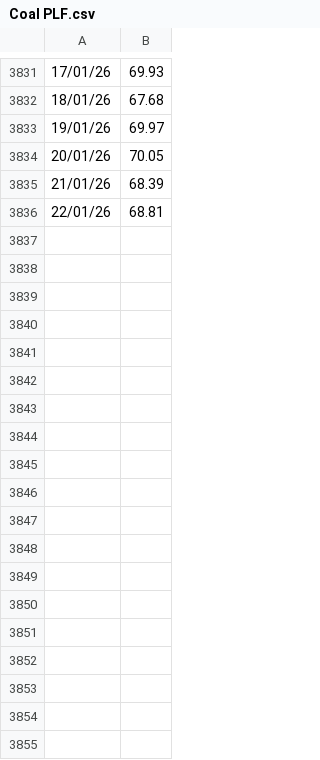
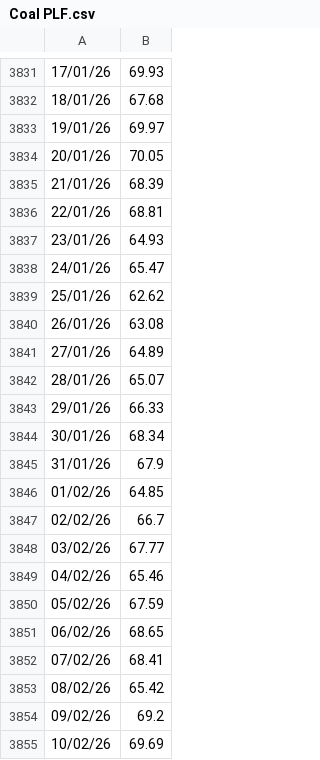
Before and after one commit to siddkanodia-1994/india-generation-dashboard-V21, a CSV file: public/data/Coal PLF.csv, drawn as a sheet; only a part is shown, gaps mark what is left out.

```diff
--- a/public/data/Coal PLF.csv
+++ b/public/data/Coal PLF.csv
@@ -3836 +3836,20 @@
 22/01/26,68.81
+23/01/26,64.93
+24/01/26,65.47
+25/01/26,62.62
+26/01/26,63.08
+27/01/26,64.89
+28/01/26,65.07
+29/01/26,66.33
+30/01/26,68.34
+31/01/26,67.9
+01/02/26,64.85
+02/02/26,66.7
+03/02/26,67.77
+04/02/26,65.46
+05/02/26,67.59
+06/02/26,68.65
+07/02/26,68.41
+08/02/26,65.42
+09/02/26,69.2
+10/02/26,69.69
```
Also changed, not shown: public/data/Peak Demand.csv, public/data/RTM Prices.csv, 2 other files.
